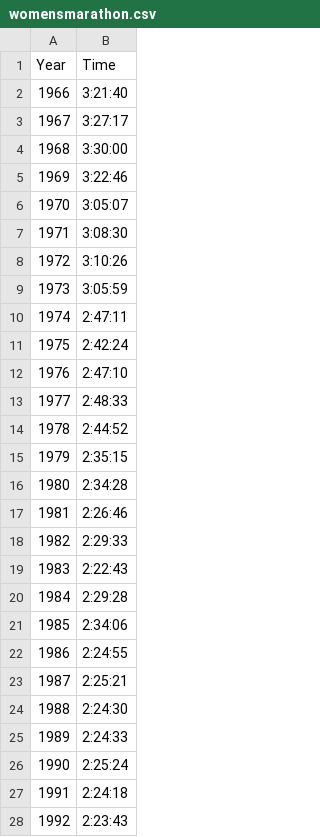
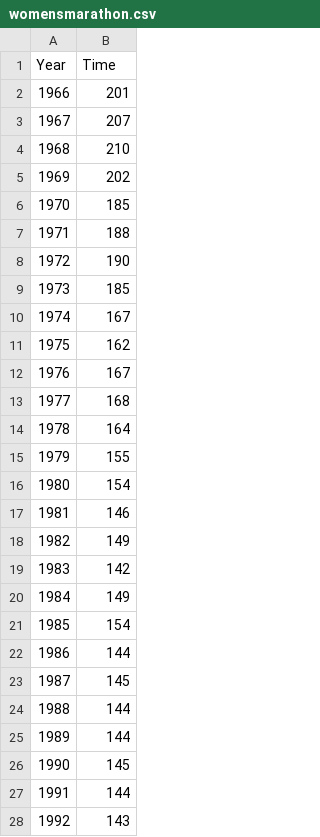
Before and after one commit to SilasPihl/Social_data_website, a CSV file: data/womensmarathon.csv, drawn as a sheet; only a part is shown; the diff covers the shown part only.

```diff
--- a/data/womensmarathon.csv
+++ b/data/womensmarathon.csv
@@ -1,28 +1,28 @@
 Year,Time
-1966,3:21:40
-1967,3:27:17
-1968,3:30:00
-1969,3:22:46
-1970,3:05:07
-1971,3:08:30
-1972,3:10:26
-1973,3:05:59
-1974,2:47:11
-1975,2:42:24
-1976,2:47:10
-1977,2:48:33
-1978,2:44:52
-1979,2:35:15
-1980,2:34:28
-1981,2:26:46
-1982,2:29:33
-1983,2:22:43
-1984,2:29:28
-1985,2:34:06
-1986,2:24:55
-1987,2:25:21
-1988,2:24:30
-1989,2:24:33
-1990,2:25:24
-1991,2:24:18
-1992,2:23:43
+1966,201
+1967,207
+1968,210
+1969,202
+1970,185
+1971,188
+1972,190
+1973,185
+1974,167
+1975,162
+1976,167
+1977,168
+1978,164
+1979,155
+1980,154
+1981,146
+1982,149
+1983,142
+1984,149
+1985,154
+1986,144
+1987,145
+1988,144
+1989,144
+1990,145
+1991,144
+1992,143
```
Also changed, not shown: 26 edited cells elsewhere in this file, data/mensmarathon.csv, 2 other files.
